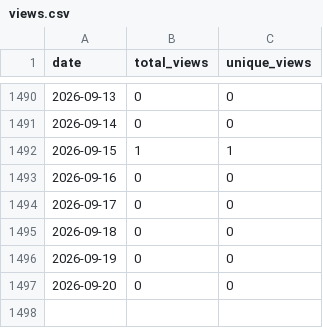
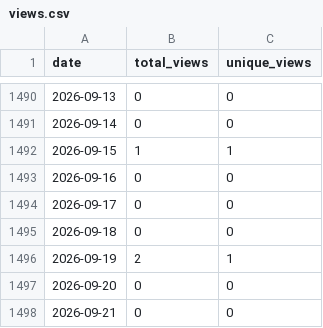
Before and after one commit to wumphlett/COMP-5660, a CSV file: .traffic/views.csv, drawn as a sheet; only a part is shown, gaps mark what is left out.

```diff
--- a/.traffic/views.csv
+++ b/.traffic/views.csv
@@ -1495,3 +1495,4 @@ date,total_views,unique_views
 2026-09-18,0,0
-2026-09-19,0,0
+2026-09-19,2,1
 2026-09-20,0,0
+2026-09-21,0,0
```
Also changed, not shown: .traffic/clones.csv, 3 other files.
